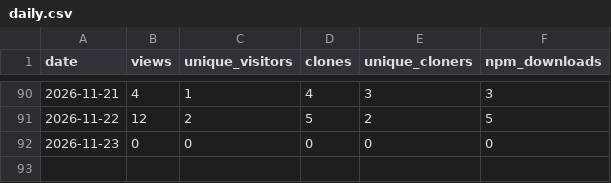
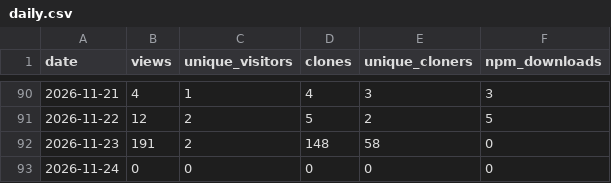
Before and after one commit to Caqtus/armazi-hud, a CSV file: stats/daily.csv, drawn as a sheet; only a part is shown, gaps mark what is left out.

```diff
--- a/stats/daily.csv
+++ b/stats/daily.csv
@@ -91,2 +91,3 @@ date,views,unique_visitors,clones,unique_cloners,npm_downloads
 2026-11-22,12,2,5,2,5
-2026-11-23,0,0,0,0,0
+2026-11-23,191,2,148,58,0
+2026-11-24,0,0,0,0,0
```
Also changed, not shown: 2 other files.
